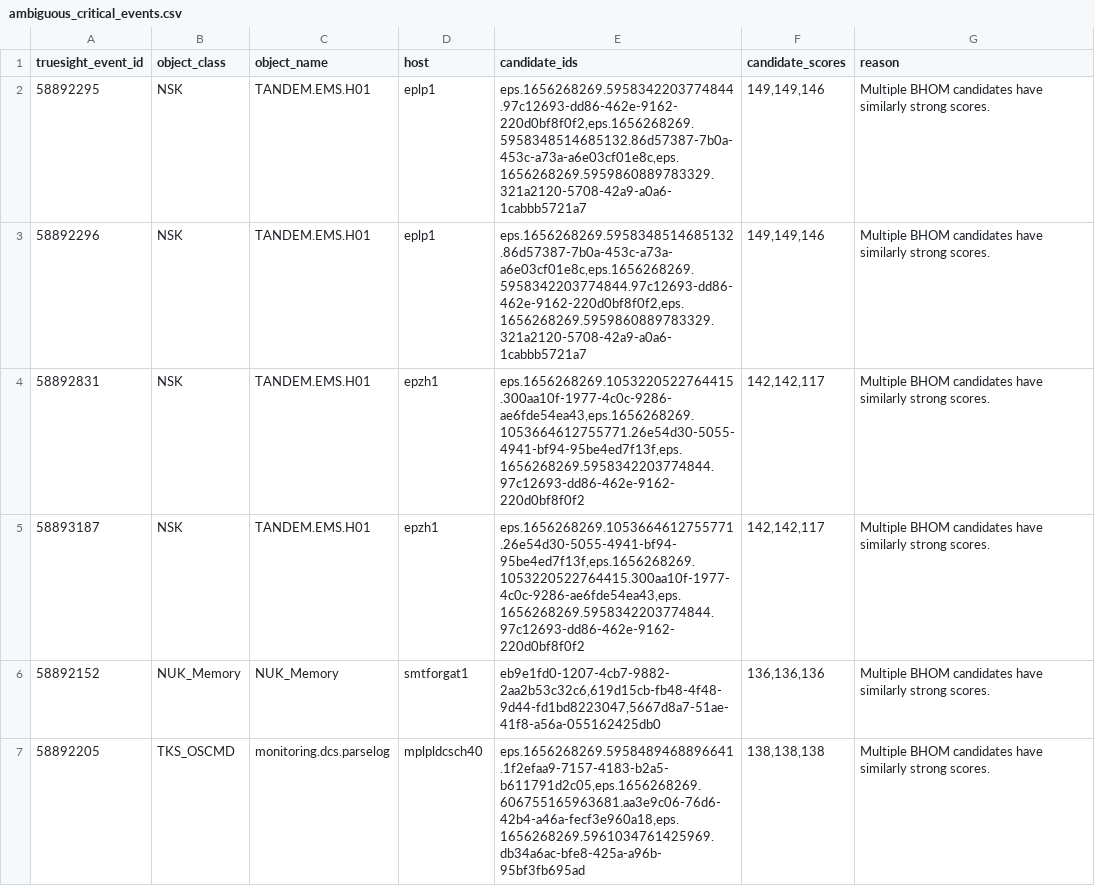
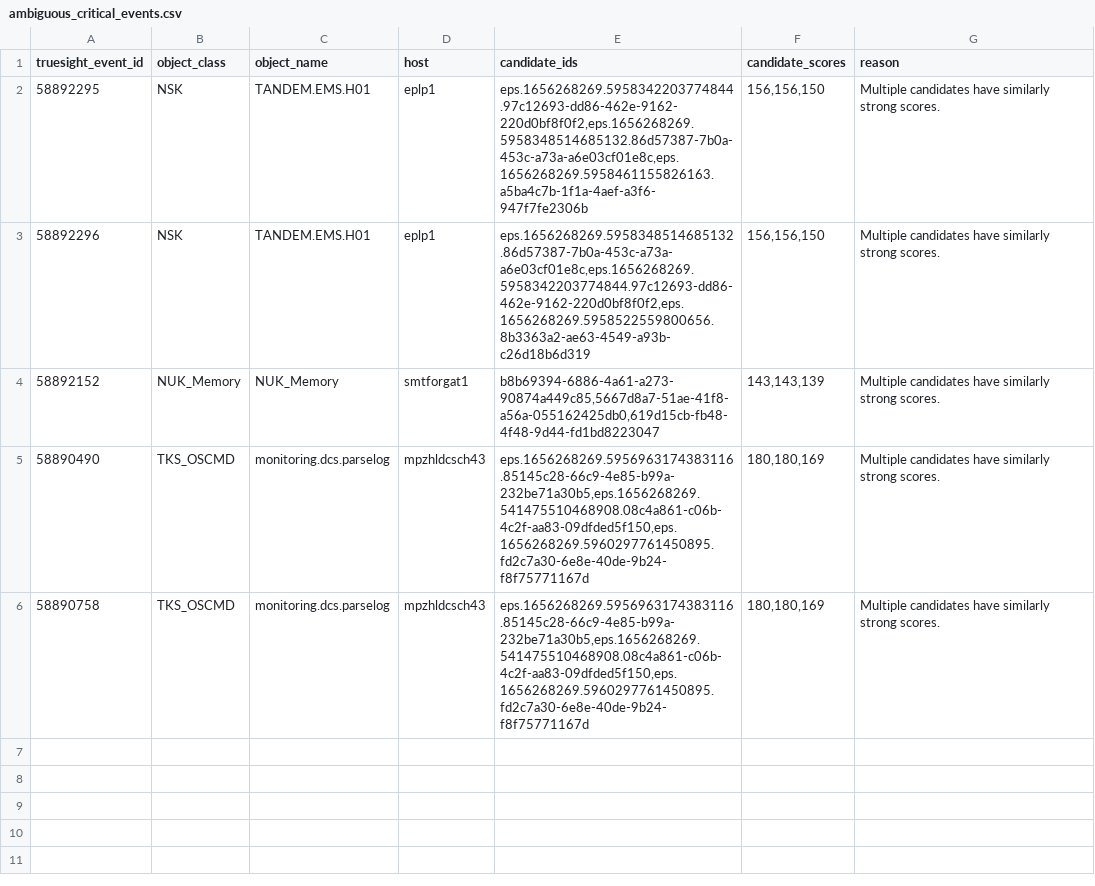
Before and after one commit to martin-tauber/six-compare-events, a CSV file: comparison_output/ambiguous_critical_events.csv, drawn as a sheet.

```diff
--- a/comparison_output/ambiguous_critical_events.csv
+++ b/comparison_output/ambiguous_critical_events.csv
@@ -1,7 +1,6 @@
 truesight_event_id,object_class,object_name,host,candidate_ids,candidate_scores,reason
-58892295,NSK,TANDEM.EMS.H01,eplp1,"eps.1656268269.5958342203774844.97c12693-dd86-462e-9162-220d0bf8f0f2,eps.1656268269.5958348514685132.86d57387-7b0a-453c-a73a-a6e03cf01e8c,eps.1656268269.5959860889783329.321a2120-5708-42a9-a0a6-1cabbb5721a7","149,149,146",Multiple BHOM candidates have similarly strong scores.
-58892296,NSK,TANDEM.EMS.H01,eplp1,"eps.1656268269.5958348514685132.86d57387-7b0a-453c-a73a-a6e03cf01e8c,eps.1656268269.5958342203774844.97c12693-dd86-462e-9162-220d0bf8f0f2,eps.1656268269.5959860889783329.321a2120-5708-42a9-a0a6-1cabbb5721a7","149,149,146",Multiple BHOM candidates have similarly strong scores.
-58892831,NSK,TANDEM.EMS.H01,epzh1,"eps.1656268269.1053220522764415.300aa10f-1977-4c0c-9286-ae6fde54ea43,eps.1656268269.1053664612755771.26e54d30-5055-4941-bf94-95be4ed7f13f,eps.1656268269.5958342203774844.97c12693-dd86-462e-9162-220d0bf8f0f2","142,142,117",Multiple BHOM candidates have similarly strong scores.
-58893187,NSK,TANDEM.EMS.H01,epzh1,"eps.1656268269.1053664612755771.26e54d30-5055-4941-bf94-95be4ed7f13f,eps.1656268269.1053220522764415.300aa10f-1977-4c0c-9286-ae6fde54ea43,eps.1656268269.5958342203774844.97c12693-dd86-462e-9162-220d0bf8f0f2","142,142,117",Multiple BHOM candidates have similarly strong scores.
-58892152,NUK_Memory,NUK_Memory,smtforgat1,"eb9e1fd0-1207-4cb7-9882-2aa2b53c32c6,619d15cb-fb48-4f48-9d44-fd1bd8223047,5667d8a7-51ae-41f8-a56a-055162425db0","136,136,136",Multiple BHOM candidates have similarly strong scores.
-58892205,TKS_OSCMD,monitoring.dcs.parselog,mplpldcsch40,"eps.1656268269.5958489468896641.1f2efaa9-7157-4183-b2a5-b611791d2c05,eps.1656268269.606755165963681.aa3e9c06-76d6-42b4-a46a-fecf3e960a18,eps.1656268269.5961034761425969.db34a6ac-bfe8-425a-a96b-95bf3fb695ad","138,138,138",Multiple BHOM candidates have similarly strong scores.
+58892295,NSK,TANDEM.EMS.H01,eplp1,"eps.1656268269.5958342203774844.97c12693-dd86-462e-9162-220d0bf8f0f2,eps.1656268269.5958348514685132.86d57387-7b0a-453c-a73a-a6e03cf01e8c,eps.1656268269.5958461155826163.a5ba4c7b-1f1a-4aef-a3f6-947f7fe2306b","156,156,150",Multiple candidates have similarly strong scores.
+58892296,NSK,TANDEM.EMS.H01,eplp1,"eps.1656268269.5958348514685132.86d57387-7b0a-453c-a73a-a6e03cf01e8c,eps.1656268269.5958342203774844.97c12693-dd86-462e-9162-220d0bf8f0f2,eps.1656268269.5958522559800656.8b3363a2-ae63-4549-a93b-c26d18b6d319","156,156,150",Multiple candidates have similarly strong scores.
+58892152,NUK_Memory,NUK_Memory,smtforgat1,"b8b69394-6886-4a61-a273-90874a449c85,5667d8a7-51ae-41f8-a56a-055162425db0,619d15cb-fb48-4f48-9d44-fd1bd8223047","143,143,139",Multiple candidates have similarly strong scores.
+58890490,TKS_OSCMD,monitoring.dcs.parselog,mpzhldcsch43,"eps.1656268269.5956963174383116.85145c28-66c9-4e85-b99a-232be71a30b5,eps.1656268269.541475510468908.08c4a861-c06b-4c2f-aa83-09dfded5f150,eps.1656268269.5960297761450895.fd2c7a30-6e8e-40de-9b24-f8f75771167d","180,180,169",Multiple candidates have similarly strong scores.
+58890758,TKS_OSCMD,monitoring.dcs.parselog,mpzhldcsch43,"eps.1656268269.5956963174383116.85145c28-66c9-4e85-b99a-232be71a30b5,eps.1656268269.541475510468908.08c4a861-c06b-4c2f-aa83-09dfded5f150,eps.1656268269.5960297761450895.fd2c7a30-6e8e-40de-9b24-f8f75771167d","180,180,169",Multiple candidates have similarly strong scores.
```
Also changed, not shown: comparison_output/matched_critical_events.csv, comparison_output/unmatched_critical_events.csv, 19 other files.
